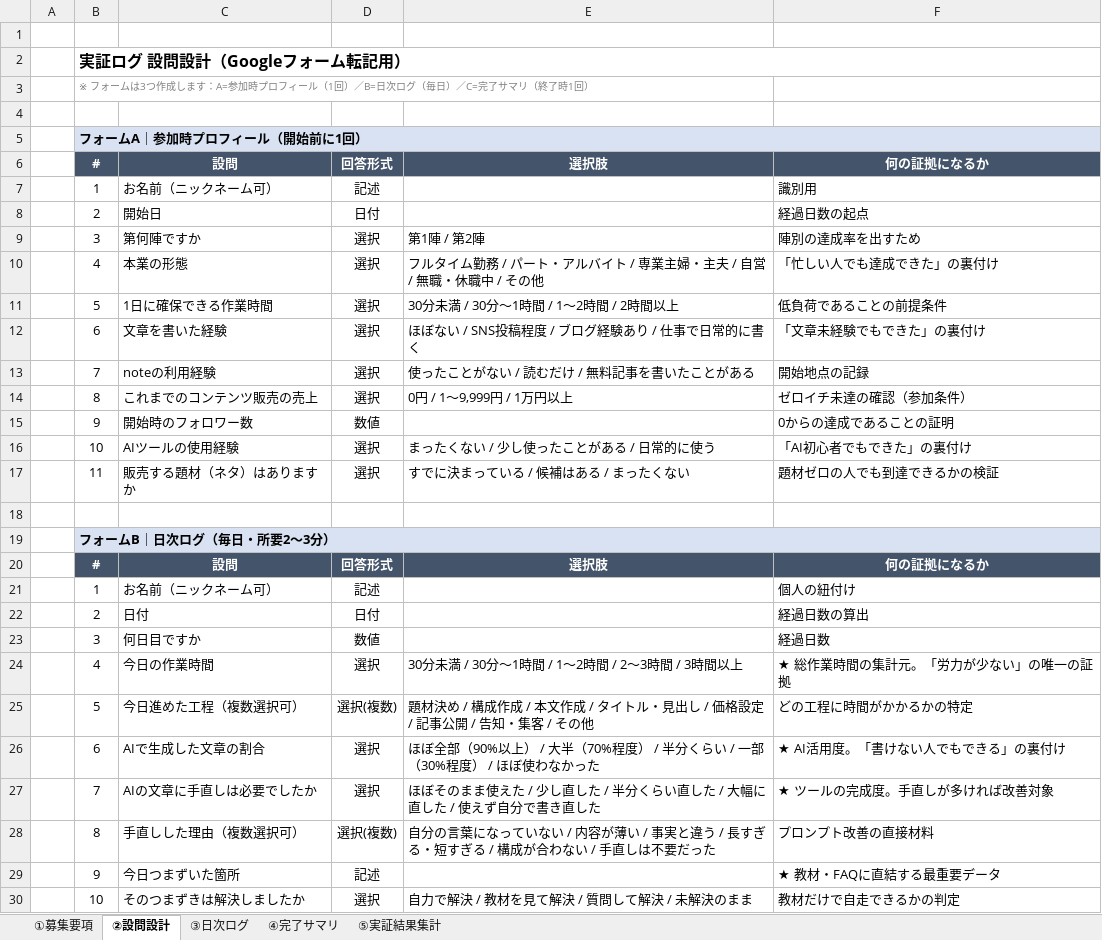
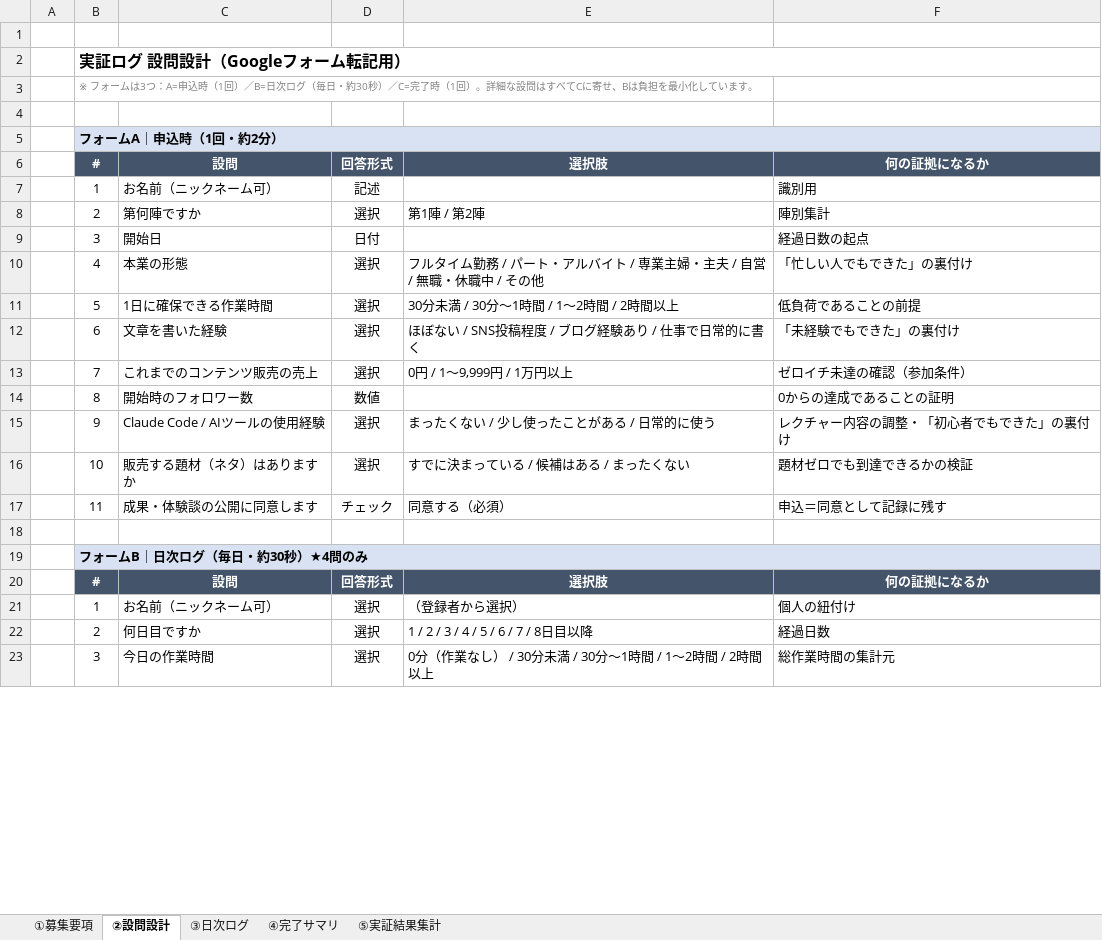
Before and after one commit to peacefantasy829-dotcom/JVmilestone, an Excel workbook: note ゼロイチ実証ログ.xlsx, sheet ②設問設計, drawn as a sheet; only a part is shown; values as stored, in another font and other column widths than the file's, no borders; removed rows and columns are numbered as before the commit, all else as after; the diff covers the shown part only; the diff names each change by its address in the sheet, - before the commit and + after, or states it on an @@ line.

```diff
--- a/note ゼロイチ実証ログ.xlsx (sheet ②設問設計)
+++ b/note ゼロイチ実証ログ.xlsx (sheet ②設問設計)
-B3: …ムは3つ作成します：A=参加時プロフィール（1回）／B=日次ログ（毎日）／C=完了サマリ（終了時1回）
+B3: …ムは3つ：A=申込時（1回）／B=日次ログ（毎日・約30秒）／C=完了時（1回）。詳細な設問はすべてCに寄せ、Bは負担を最小化しています。
-B5: フォームA｜参加時プロフィール（開始前に1回）
+B5: フォームA｜申込時（1回・約2分）
+row 8:  | 2 | 第何陣ですか | 選択 | 第1陣 / 第2陣 | 陣別集計
-B9: 2
+B9: 3
-row 9:  | 3 | 第何陣ですか | 選択 | 第1陣 / 第2陣 | 陣別の達成率を出すため
-F10: 「忙しい人でも達成できた」の裏付け
+F10: 「忙しい人でもできた」の裏付け
-F11: 低負荷であることの前提条件
+F11: 低負荷であることの前提
-F12: 「文章未経験でもできた」の裏付け
+F12: 「未経験でもできた」の裏付け
-row 13:  | 7 | noteの利用経験 | 選択 | 使ったことがない / 読むだけ / 無料記事を書いたことがある | 開始地点の記録
-B13: 8
+B13: 7
-B14: 9
+B14: 8
-B15: 10
+B15: 9
-C15: AIツールの使用経験
+C15: Claude Code / AIツールの使用経験
-F15: 「AI初心者でもできた」の裏付け
+F15: レクチャー内容の調整・「初心者でもできた」の裏付け
-B16: 11
+B16: 10
-F16: 題材ゼロの人でも到達できるかの検証
+F16: 題材ゼロでも到達できるかの検証
+row 17:  | 11 | 成果・体験談の公開に同意します | チェック | 同意する（必須） | 申込＝同意として記録に残す
-B19: フォームB｜日次ログ（毎日・所要2〜3分）
+B19: フォームB｜日次ログ（毎日・約30秒）★4問のみ
-D21: 記述
+D21: 選択
-E21: (empty)
+E21: （登録者から選択）
-row 22:  | 2 | 日付 | 日付 |  | 経過日数の算出
-row 23:  | 3 | 何日目ですか | 数値 |  | 経過日数
+row 22:  | 2 | 何日目ですか | 選択 | 1 / 2 / 3 / 4 / 5 / 6 / 7 / 8日目以降 | 経過日数
-B23: 4
+B23: 3
-E23: 30分未満 / 30分〜1時間 / 1〜2時間 / 2〜3時間 / 3時間以上
+E23: 0分（作業なし） / 30分未満 / 30分〜1時間 / 1〜2時間 / 2時間以上
-F23: ★ 総作業時間の集計元。「労力が少ない」の唯一の証拠
+F23: 総作業時間の集計元
-row 25:  | 5 | 今日進めた工程（複数選択可） | 選択(複数) | 題材決め / 構成作成 / 本文作成 / タイトル・見出し / 価格設定 / 記事公開 / 告知・集客 / その他 | どの工程に時間がかかるかの特定
-row 26:  | 6 | AIで生成した文章の割合 | 選択 | ほぼ全部（90%以上） / 大半（70%程度） / 半分くらい / 一部（30%程度） / ほぼ使わなかった | ★ AI活用度。「書けない人でもできる」の裏付け
-row 27:  | 7 | AIの文章に手直しは必要でしたか | 選択 | ほぼそのまま使えた / 少し直した / 半分くらい直した / 大幅に直した / 使えず自分で書き直した | ★ ツールの完成度。手直しが多ければ改善対象
@@ row 28 moved to row 36: 8 @@
-row 29:  | 9 | 今日つまずいた箇所 | 記述 |  | ★ 教材・FAQに直結する最重要データ
-row 30:  | 10 | そのつまずきは解決しましたか | 選択 | 自力で解決 / 教材を見て解決 / 質問して解決 / 未解決のまま | 教材だけで自走できるかの判定
```
Also changed, not shown: 5 added rows, 3 removed rows and 14 edited cells elsewhere in this sheet, sheet ③日次ログ, sheet ①募集要項, sheet ⑤実証結果集計, sheet ④完了サマリ.
